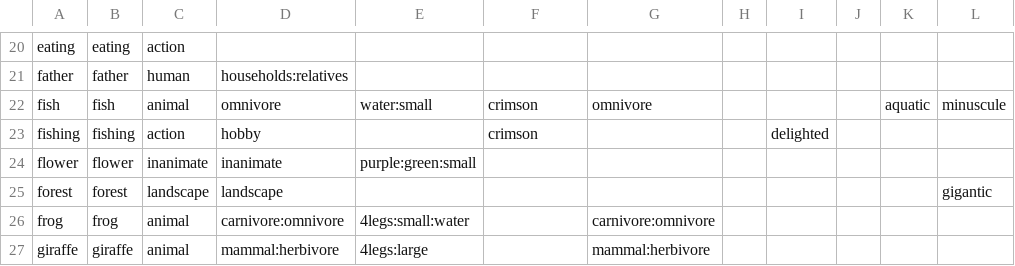
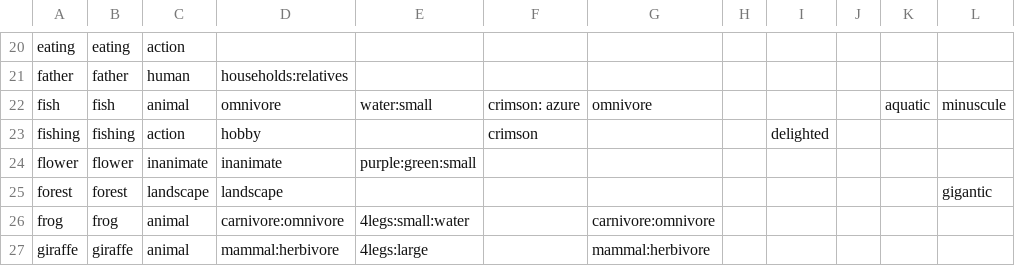
Before and after one commit to kirenguyen/unity-game-controllers, a CSV file: GameUtils/object_list3.csv, drawn as a sheet; only a part is shown, gaps mark what is left out; the diff names each change by its address in the sheet, - before the commit and + after, or states it on an @@ line.

Commit message:
edit fish color attribute

```diff
--- a/GameUtils/object_list3.csv
+++ b/GameUtils/object_list3.csv
-F22: crimson
+F22: crimson: azure
```
